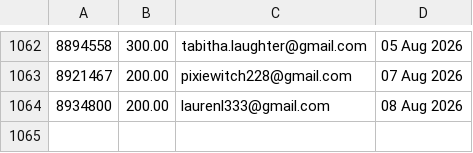
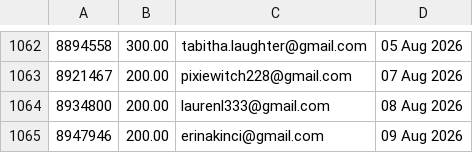
Before and after one commit to jdeck88/ffcsa_scripts, a CSV file: localline/data/order_data_PRODUCTION_fail.csv, drawn as a sheet; only a part is shown, gaps mark what is left out.

```diff
--- a/localline/data/order_data_PRODUCTION_fail.csv
+++ b/localline/data/order_data_PRODUCTION_fail.csv
@@ -1064 +1064,2 @@
 8934800,200.00,laurenl333@gmail.com,08 Aug 2026
+8947946,200.00,erinakinci@gmail.com,09 Aug 2026
```
Also changed, not shown: localline/data/order_data_PRODUCTION_success.csv.
